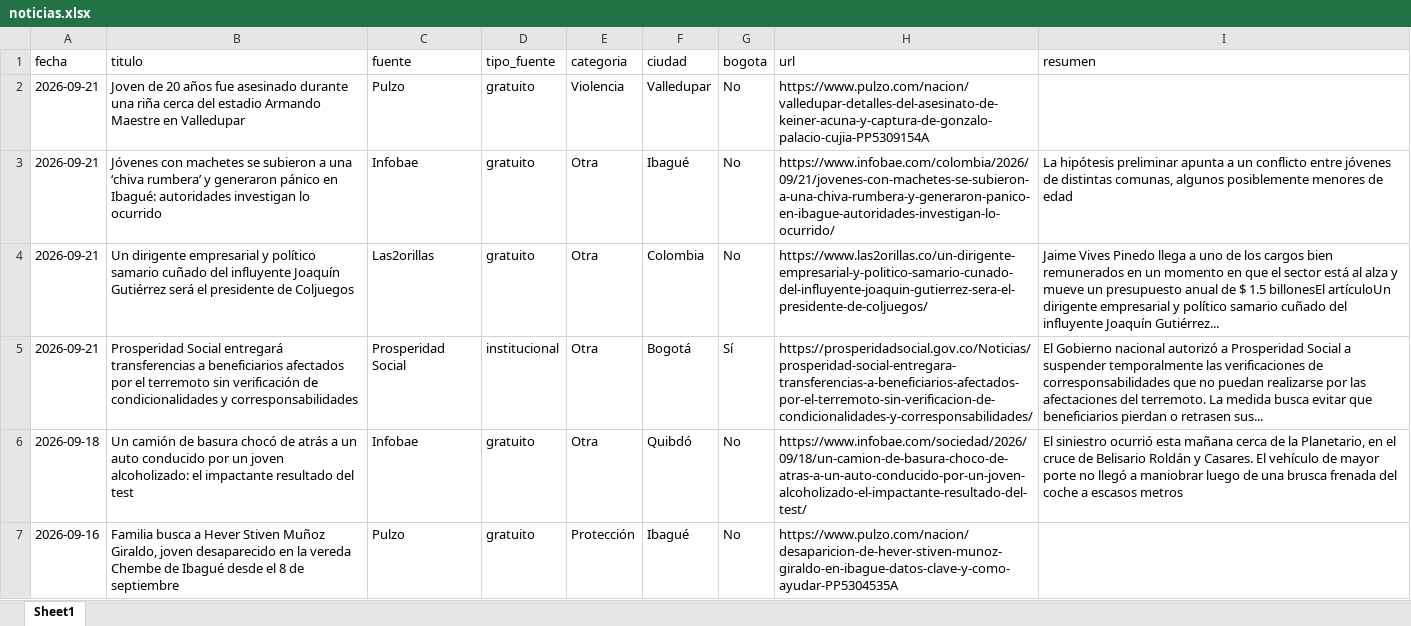
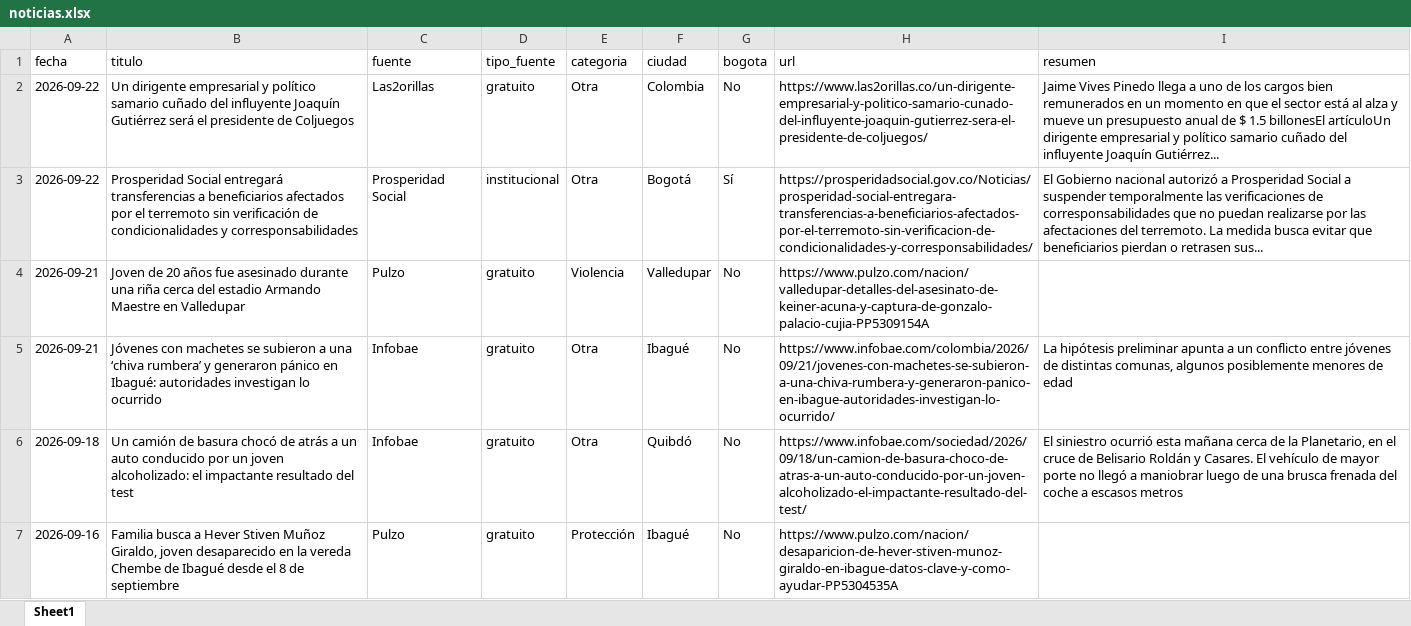
Before and after one commit to CarolinaHernandez2019/-monitoreo-noticias-juventud, an Excel workbook: data/noticias.xlsx, sheet Sheet1, drawn as a sheet; only a part is shown; values as stored, in another font and other column widths than the file's, no borders; removed rows and columns are numbered as before the commit, all else as after; the diff names each change by its address in the sheet, - before the commit and + after, or states it on an @@ line.

```diff
--- a/data/noticias.xlsx (sheet Sheet1)
+++ b/data/noticias.xlsx (sheet Sheet1)
+row 2: 2026-09-22 | Un dirigente empresarial y político samario cuñado del influyente Joaquín Gutiérrez será el presidente de Coljuegos | Las2orillas | gratuito | Otra | Colombia | No | https://www.las2orillas.co/un-dirigente-empresarial-y-politico-samario-cunado-del-influyente-joaquin-gutierrez-sera-el-presidente-de-coljuegos/ | Jaime Vives Pinedo llega a uno de los cargos bien remunerados en un momento en que el sector está al alza y mueve un presupuesto anual de $ 1.5 billonesEl artículoUn dirigente empresarial y político samario cuñado del influyente Joaquín Gutiérrez...
+row 3: 2026-09-22 | Prosperidad Social entregará transferencias a beneficiarios afectados por el terremoto sin verificación de condicionalidades y corresponsabilidades | Prosperidad Social | institucional | Otra | Bogotá | Sí | https://prosperidadsocial.gov.co/Noticias/prosperidad-social-entregara-transferencias-a-beneficiarios-afectados-por-el-terremoto-sin-verificacion-de-condicionalidades-y-corresponsabilidades/ | El Gobierno nacional autorizó a Prosperidad Social a suspender temporalmente las verificaciones de corresponsabilidades que no puedan realizarse por las afectaciones del terremoto. La medida busca evitar que beneficiarios pierdan o retrasen sus...
-row 4: 2026-09-21 | Un dirigente empresarial y político samario cuñado del influyente Joaquín Gutiérrez será el presidente de Coljuegos | Las2orillas | gratuito | Otra | Colombia | No | https://www.las2orillas.co/un-dirigente-empresarial-y-politico-samario-cunado-del-influyente-joaquin-gutierrez-sera-el-presidente-de-coljuegos/ | Jaime Vives Pinedo llega a uno de los cargos bien remunerados en un momento en que el sector está al alza y mueve un presupuesto anual de $ 1.5 billonesEl artículoUn dirigente empresarial y político samario cuñado del influyente Joaquín Gutiérrez...
-row 5: 2026-09-21 | Prosperidad Social entregará transferencias a beneficiarios afectados por el terremoto sin verificación de condicionalidades y corresponsabilidades | Prosperidad Social | institucional | Otra | Bogotá | Sí | https://prosperidadsocial.gov.co/Noticias/prosperidad-social-entregara-transferencias-a-beneficiarios-afectados-por-el-terremoto-sin-verificacion-de-condicionalidades-y-corresponsabilidades/ | El Gobierno nacional autorizó a Prosperidad Social a suspender temporalmente las verificaciones de corresponsabilidades que no puedan realizarse por las afectaciones del terremoto. La medida busca evitar que beneficiarios pierdan o retrasen sus...
```
